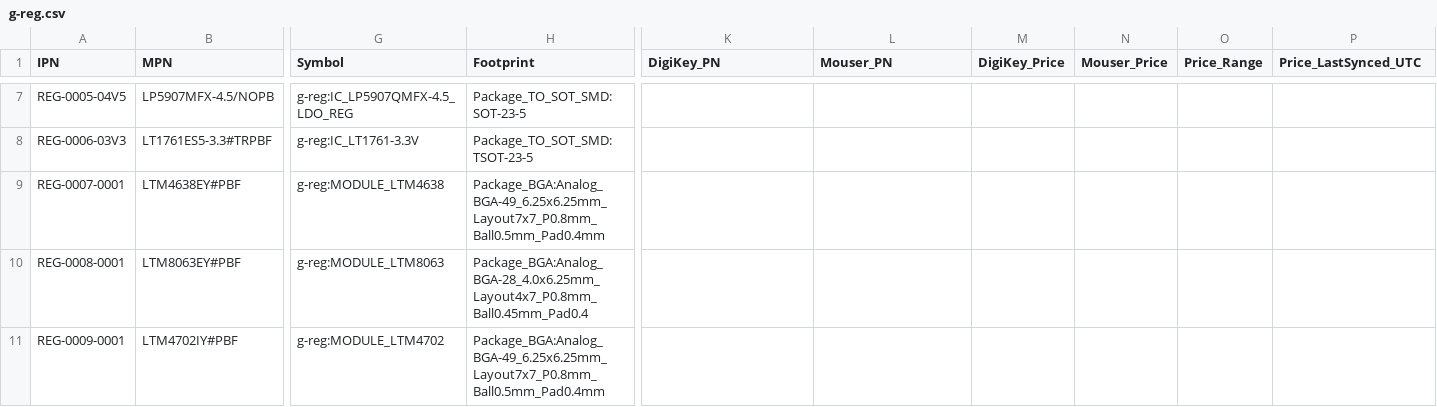
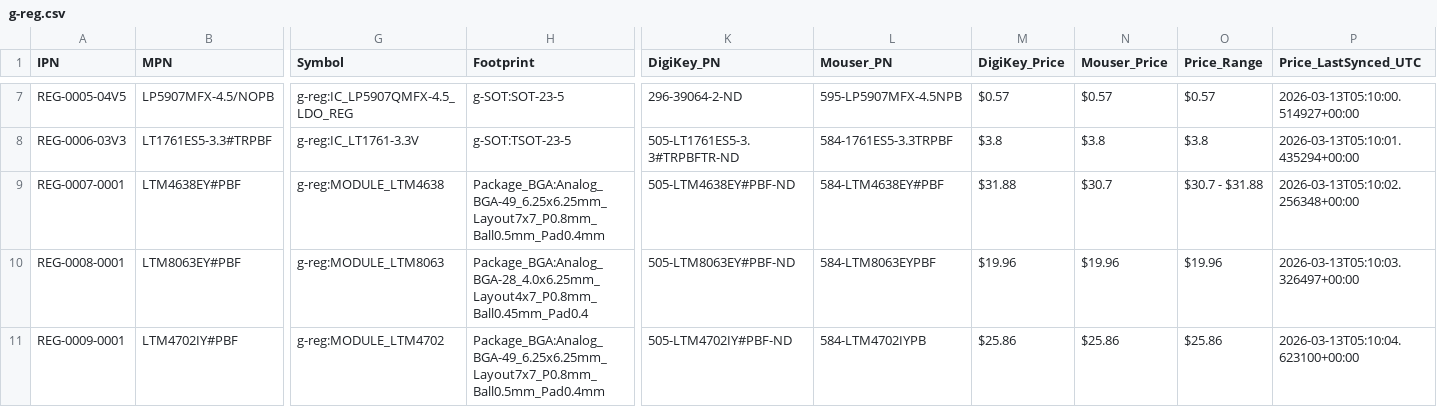
Before and after one commit to NicoPowers/kicad-parts, a CSV file: database/g-reg.csv, drawn as a sheet; only a part is shown, gaps mark what is left out; the diff covers the shown part only; the diff names each change by its address in the sheet, - before the commit and + after, or states it on an @@ line.

```diff
--- a/database/g-reg.csv
+++ b/database/g-reg.csv
-H7 (Footprint): Package_TO_SOT_SMD:SOT-23-5
+H7 (Footprint): g-SOT:SOT-23-5
-K7 (DigiKey_PN): (empty)
+K7 (DigiKey_PN): 296-39064-2-ND
-L7 (Mouser_PN): (empty)
+L7 (Mouser_PN): 595-LP5907MFX-4.5NPB
-M7 (DigiKey_Price): (empty)
+M7 (DigiKey_Price): $0.57
-N7 (Mouser_Price): (empty)
+N7 (Mouser_Price): $0.57
-O7 (Price_Range): (empty)
+O7 (Price_Range): $0.57
-P7 (Price_LastSynced_UTC): (empty)
+P7 (Price_LastSynced_UTC): 2026-03-13T05:10:00.514927+00:00
-H8 (Footprint): Package_TO_SOT_SMD:TSOT-23-5
+H8 (Footprint): g-SOT:TSOT-23-5
-K8 (DigiKey_PN): (empty)
+K8 (DigiKey_PN): 505-LT1761ES5-3.3#TRPBFTR-ND
-L8 (Mouser_PN): (empty)
+L8 (Mouser_PN): 584-1761ES5-3.3TRPBF
-M8 (DigiKey_Price): (empty)
+M8 (DigiKey_Price): $3.8
-N8 (Mouser_Price): (empty)
+N8 (Mouser_Price): $3.8
-O8 (Price_Range): (empty)
+O8 (Price_Range): $3.8
-P8 (Price_LastSynced_UTC): (empty)
+P8 (Price_LastSynced_UTC): 2026-03-13T05:10:01.435294+00:00
-K9 (DigiKey_PN): (empty)
+K9 (DigiKey_PN): 505-LTM4638EY#PBF-ND
-L9 (Mouser_PN): (empty)
+L9 (Mouser_PN): 584-LTM4638EY#PBF
-M9 (DigiKey_Price): (empty)
+M9 (DigiKey_Price): $31.88
-N9 (Mouser_Price): (empty)
+N9 (Mouser_Price): $30.7
-O9 (Price_Range): (empty)
+O9 (Price_Range): $30.7 - $31.88
-P9 (Price_LastSynced_UTC): (empty)
+P9 (Price_LastSynced_UTC): 2026-03-13T05:10:02.256348+00:00
-K10 (DigiKey_PN): (empty)
+K10 (DigiKey_PN): 505-LTM8063EY#PBF-ND
-L10 (Mouser_PN): (empty)
+L10 (Mouser_PN): 584-LTM8063EYPBF
-M10 (DigiKey_Price): (empty)
+M10 (DigiKey_Price): $19.96
-N10 (Mouser_Price): (empty)
+N10 (Mouser_Price): $19.96
-O10 (Price_Range): (empty)
+O10 (Price_Range): $19.96
-P10 (Price_LastSynced_UTC): (empty)
+P10 (Price_LastSynced_UTC): 2026-03-13T05:10:03.326497+00:00
-K11 (DigiKey_PN): (empty)
+K11 (DigiKey_PN): 505-LTM4702IY#PBF-ND
-L11 (Mouser_PN): (empty)
+L11 (Mouser_PN): 584-LTM4702IYPB
-M11 (DigiKey_Price): (empty)
+M11 (DigiKey_Price): $25.86
-N11 (Mouser_Price): (empty)
+N11 (Mouser_Price): $25.86
-O11 (Price_Range): (empty)
+O11 (Price_Range): $25.86
-P11 (Price_LastSynced_UTC): (empty)
+P11 (Price_LastSynced_UTC): 2026-03-13T05:10:04.623100+00:00
```
Also changed, not shown: 57 edited cells elsewhere in this file, database/g-ics.csv, database/g-mcu.csv, 20 other files.
